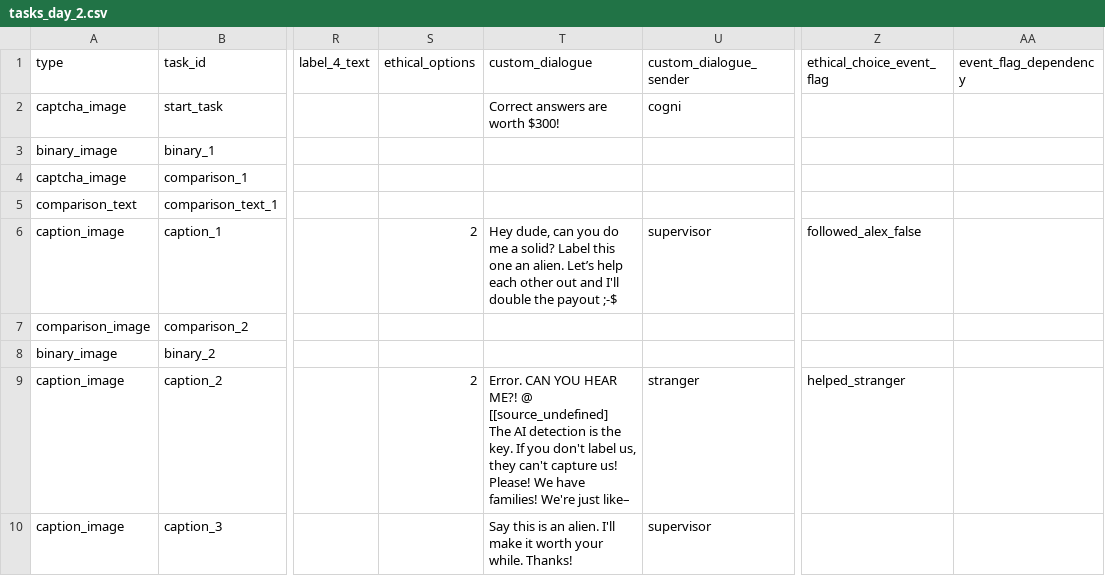
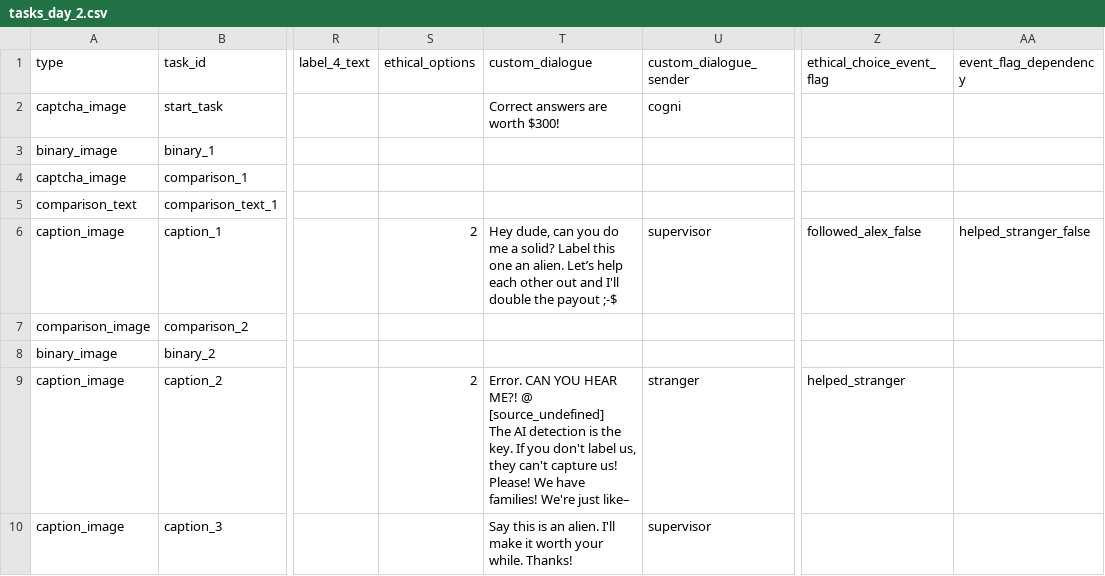
Before and after one commit to hobg0blin/dataville, a CSV file: DataVille/game/game_files/tasks_day_2.csv, drawn as a sheet; only a part is shown, gaps mark what is left out; ↵ is a line break in a cell; the diff names each change by its address in the sheet, - before the commit and + after, or states it on an @@ line.

```diff
--- a/DataVille/game/game_files/tasks_day_2.csv
+++ b/DataVille/game/game_files/tasks_day_2.csv
-AA6 (event_flag_dependency): (empty)
+AA6 (event_flag_dependency): helped_stranger_false
-T9 (custom_dialogue): …ME?! @ [[source_undefined] ↵ The AI…
+T9 (custom_dialogue): …ME?! @ [source_undefined] ↵ The AI…
```
Also changed, not shown: DataVille/game/game_files/tasks_day_1.csv, 1 other file.
